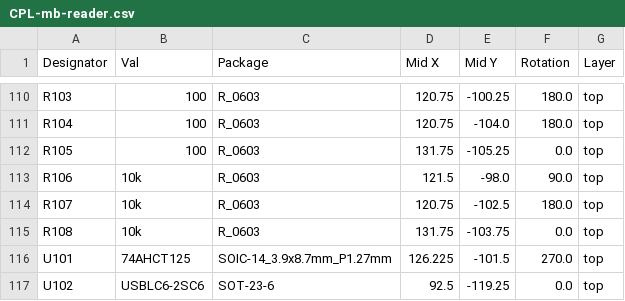
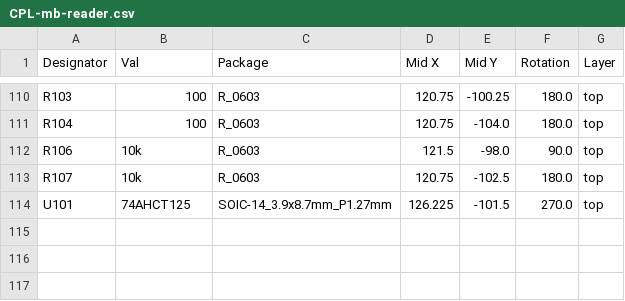
Before and after one commit to dc74089/mb-reader, a CSV file: jlcpcb/production_files/CPL-mb-reader.csv, drawn as a sheet; only a part is shown, gaps mark what is left out.

```diff
--- a/jlcpcb/production_files/CPL-mb-reader.csv
+++ b/jlcpcb/production_files/CPL-mb-reader.csv
@@ -111,7 +111,4 @@ R103,100,R_0603,120.75,-100.25,180.0,top
 R104,100,R_0603,120.75,-104.0,180.0,top
-R105,100,R_0603,131.75,-105.25,0.0,top
 R106,10k,R_0603,121.5,-98.0,90.0,top
 R107,10k,R_0603,120.75,-102.5,180.0,top
-R108,10k,R_0603,131.75,-103.75,0.0,top
 U101,74AHCT125,SOIC-14_3.9x8.7mm_P1.27mm,126.225,-101.5,270.0,top
-U102,USBLC6-2SC6,SOT-23-6,92.5,-119.25,0.0,top
```
Also changed, not shown: jlcpcb/production_files/BOM-mb-reader.csv, 20 other files.
